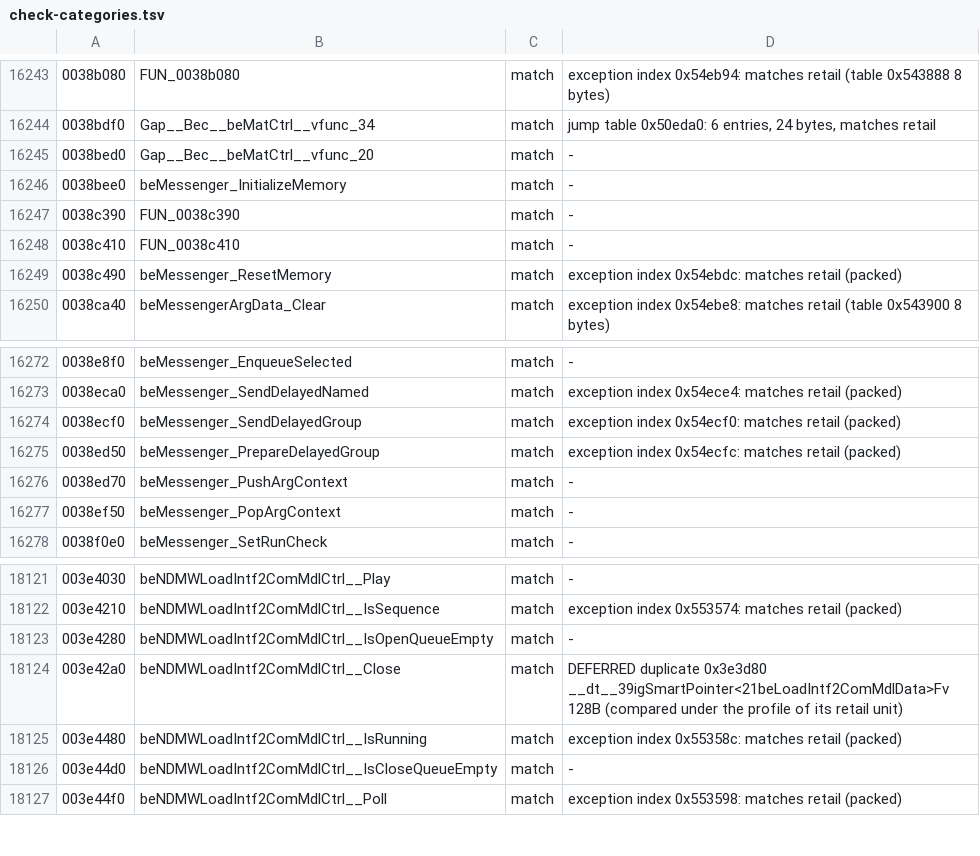
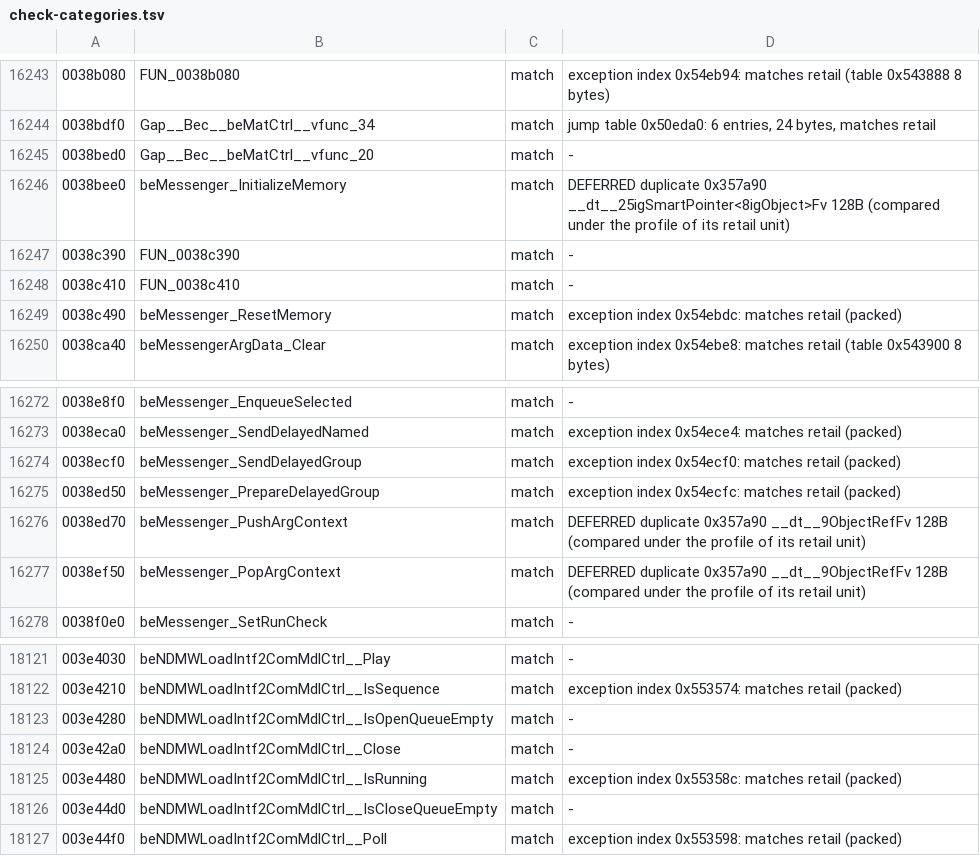
Before and after one commit to crashbashash/DW4_Decomp, a TSV file: data/check-categories.tsv, drawn as a sheet; only a part is shown, gaps mark what is left out.

```diff
--- a/data/check-categories.tsv
+++ b/data/check-categories.tsv
@@ -16245,3 +16245,3 @@
 0038bed0	Gap__Bec__beMatCtrl__vfunc_20	match	-
-0038bee0	beMessenger_InitializeMemory	match	-
+0038bee0	beMessenger_InitializeMemory	match	DEFERRED duplicate 0x357a90 __dt__25igSmartPointer<8igObject>Fv 128B (compared under the profile of its retail unit)
 0038c390	FUN_0038c390	match	-
@@ -16275,4 +16275,4 @@
 0038ed50	beMessenger_PrepareDelayedGroup	match	exception index 0x54ecfc: matches retail (packed)
-0038ed70	beMessenger_PushArgContext	match	-
-0038ef50	beMessenger_PopArgContext	match	-
+0038ed70	beMessenger_PushArgContext	match	DEFERRED duplicate 0x357a90 __dt__9ObjectRefFv 128B (compared under the profile of its retail unit)
+0038ef50	beMessenger_PopArgContext	match	DEFERRED duplicate 0x357a90 __dt__9ObjectRefFv 128B (compared under the profile of its retail unit)
 0038f0e0	beMessenger_SetRunCheck	match	-
@@ -18123,3 +18123,3 @@
 003e4280	beNDMWLoadIntf2ComMdlCtrl__IsOpenQueueEmpty	match	-
-003e42a0	beNDMWLoadIntf2ComMdlCtrl__Close	match	DEFERRED duplicate 0x3e3d80 __dt__39igSmartPointer<21beLoadIntf2ComMdlData>Fv 128B (compared under the profile of its retail unit)
+003e42a0	beNDMWLoadIntf2ComMdlCtrl__Close	match	-
 003e4480	beNDMWLoadIntf2ComMdlCtrl__IsRunning	match	exception index 0x55358c: matches retail (packed)
```
Also changed, not shown: config/SLUS-20836/units.tsv, 1 other file.
